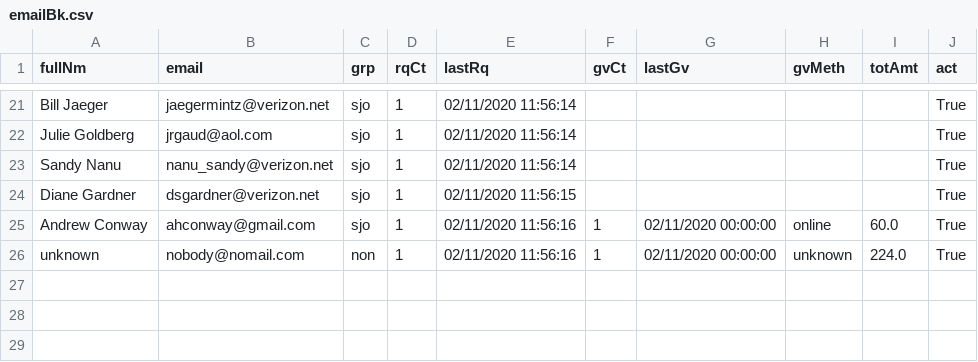
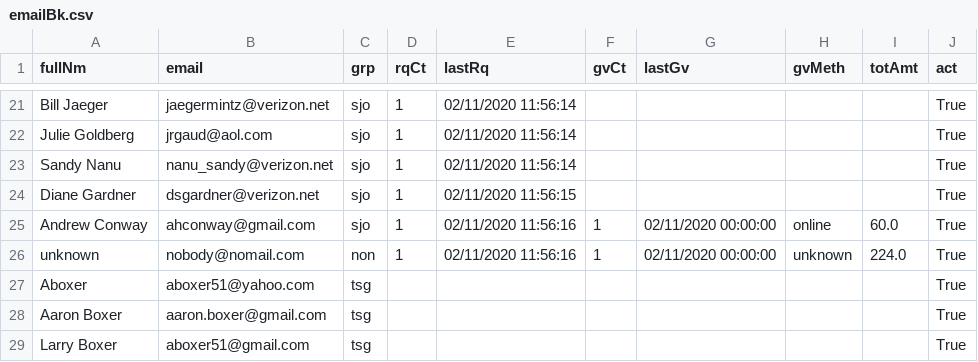
Before and after one commit to aboxer/emailr, a CSV file: data/emailBk.csv, drawn as a sheet; only a part is shown, gaps mark what is left out; the diff names each change by its address in the sheet, - before the commit and + after, or states it on an @@ line.

```diff
--- a/data/emailBk.csv
+++ b/data/emailBk.csv
+row 27: Aboxer | aboxer51@yahoo.com | tsg |  |  |  |  |  |  | True
+row 28: Aaron Boxer | aaron.boxer@gmail.com | tsg |  |  |  |  |  |  | True
+row 29: Larry Boxer | aboxer51@gmail.com | tsg |  |  |  |  |  |  | True
```
Also changed, not shown: 3 other files.
